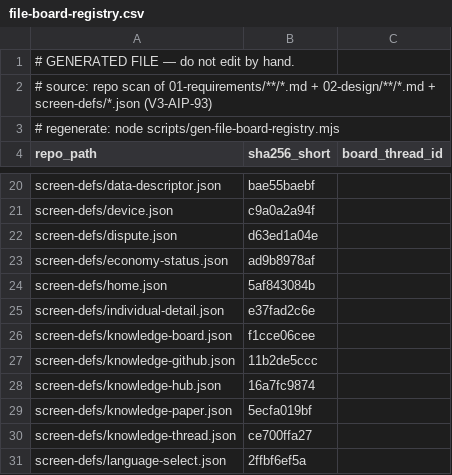
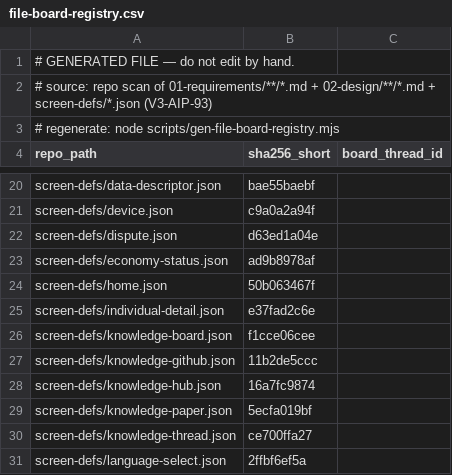
Before and after one commit to itherculeslaboratory-cyber/it-hercules-laboratory_ver3, a CSV file: 04-traceability/file-board-registry.csv, drawn as a sheet; only a part is shown, gaps mark what is left out.

```diff
--- a/04-traceability/file-board-registry.csv
+++ b/04-traceability/file-board-registry.csv
@@ -23,3 +23,3 @@
 "screen-defs/economy-status.json","ad9b8978af",""
-"screen-defs/home.json","5af843084b",""
+"screen-defs/home.json","50b063467f",""
 "screen-defs/individual-detail.json","e37fad2c6e",""
```
Also changed, not shown: 20 other files.
